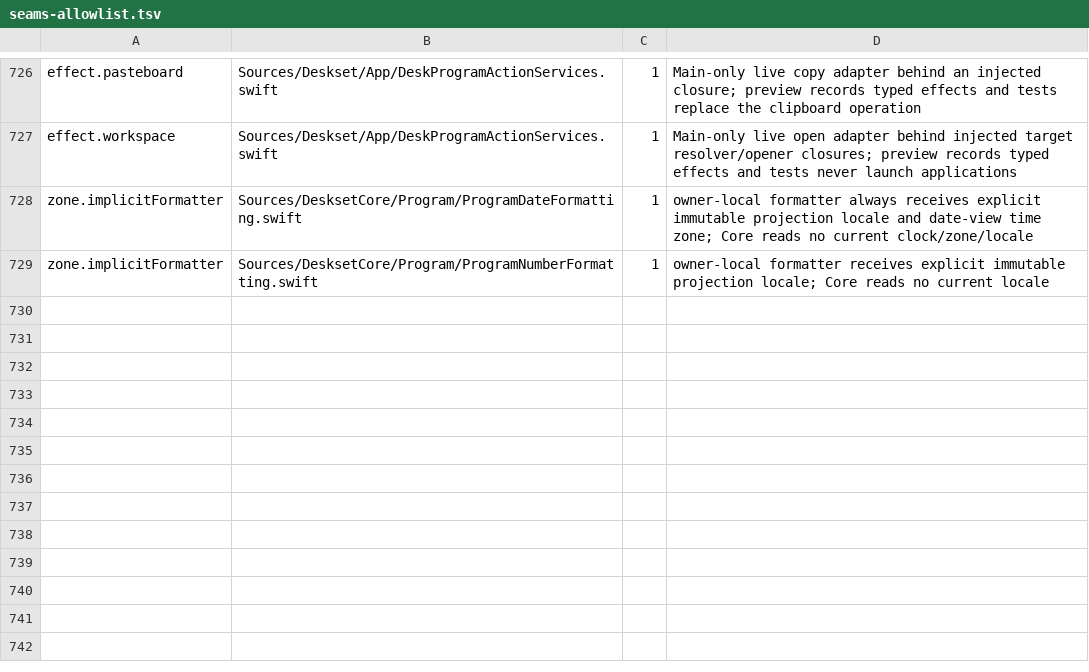
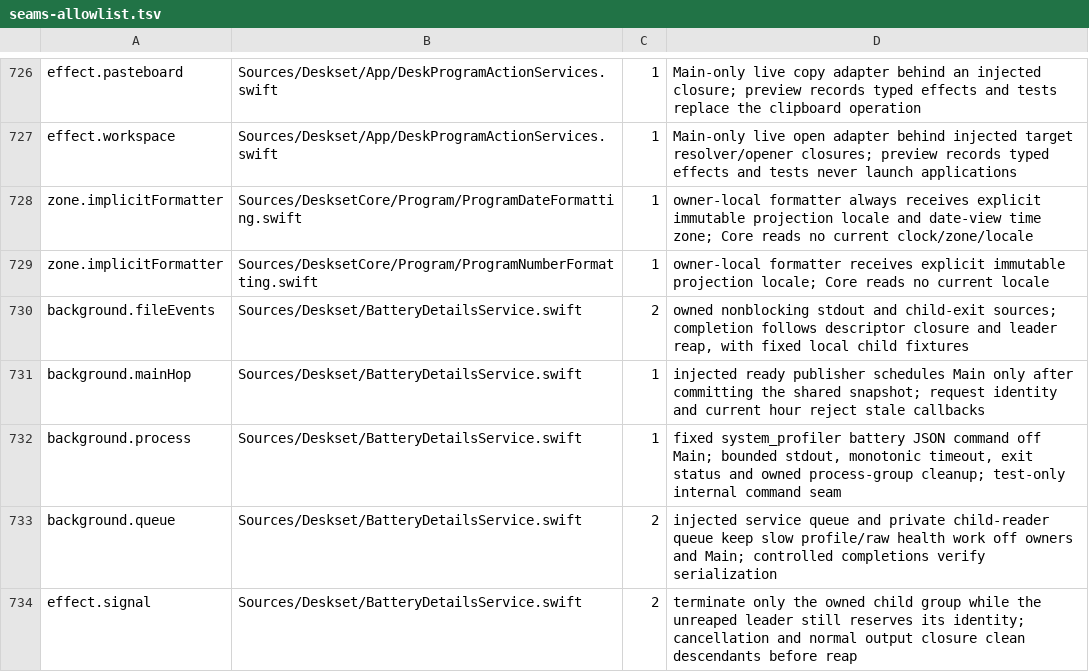
Before and after one commit to jokyme/Deskset, a TSV file: scripts/seams-allowlist.tsv, drawn as a sheet; only a part is shown, gaps mark what is left out; the diff covers the shown part only; the diff names each change by its address in the sheet, - before the commit and + after, or states it on an @@ line.

Commit message:
Add asynchronous Desk battery health and cycle readings
Share hourly metadata snapshots, preserve missing values and captured actions, and refresh desktop and preview owners after background completion.

```diff
--- a/scripts/seams-allowlist.tsv
+++ b/scripts/seams-allowlist.tsv
+row 730: background.fileEvents | Sources/Deskset/BatteryDetailsService.swift | 2 | owned nonblocking stdout and child-exit sources; completion follows descriptor closure and leader reap, with fixed local child fixtures
+row 731: background.mainHop | Sources/Deskset/BatteryDetailsService.swift | 1 | injected ready publisher schedules Main only after committing the shared snapshot; request identity and current hour reject stale callbacks
+row 732: background.process | Sources/Deskset/BatteryDetailsService.swift | 1 | fixed system_profiler battery JSON command off Main; bounded stdout, monotonic timeout, exit status and owned process-group cleanup; test-only internal command seam
+row 733: background.queue | Sources/Deskset/BatteryDetailsService.swift | 2 | injected service queue and private child-reader queue keep slow profile/raw health work off owners and Main; controlled completions verify serialization
+row 734: effect.signal | Sources/Deskset/BatteryDetailsService.swift | 2 | terminate only the owned child group while the unreaped leader still reserves its identity; cancellation and normal output closure clean descendants before reap
```
Also changed, not shown: 4 added rows and 6 edited cells elsewhere in this file, 29 other files.
